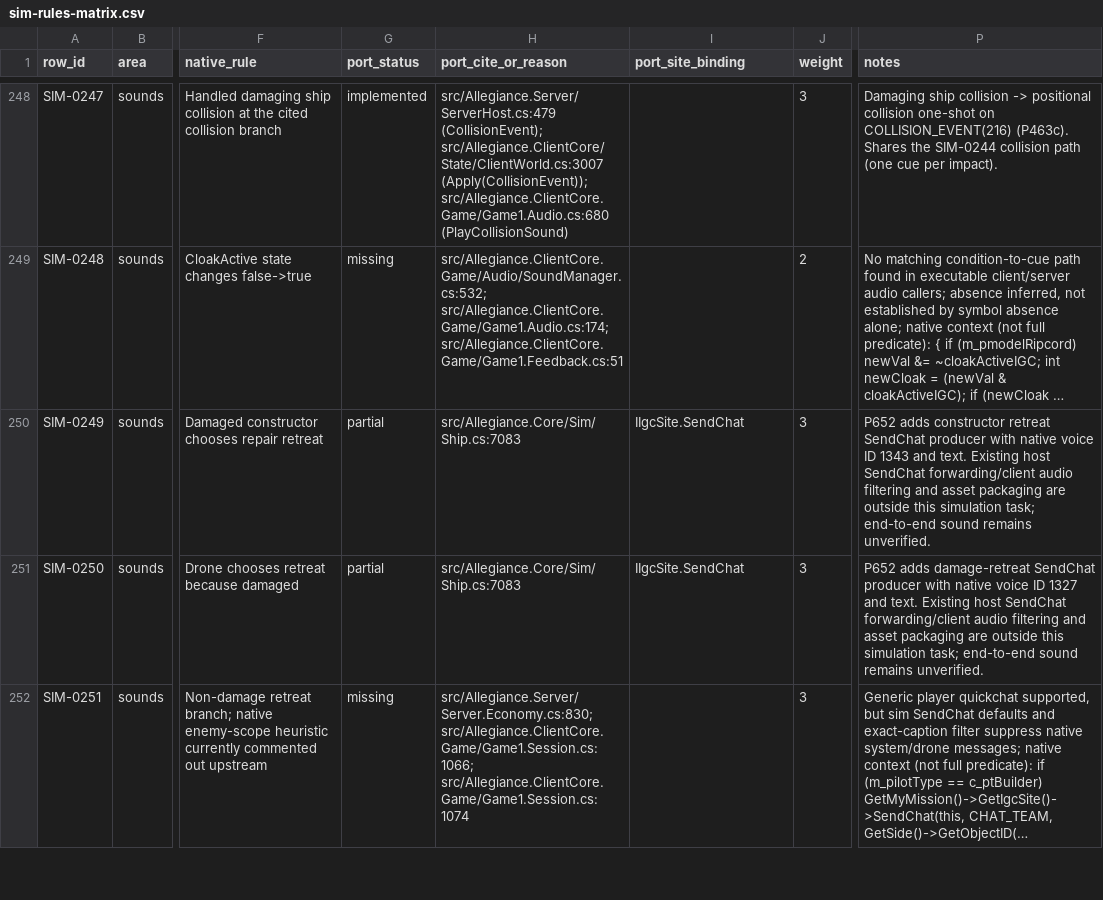
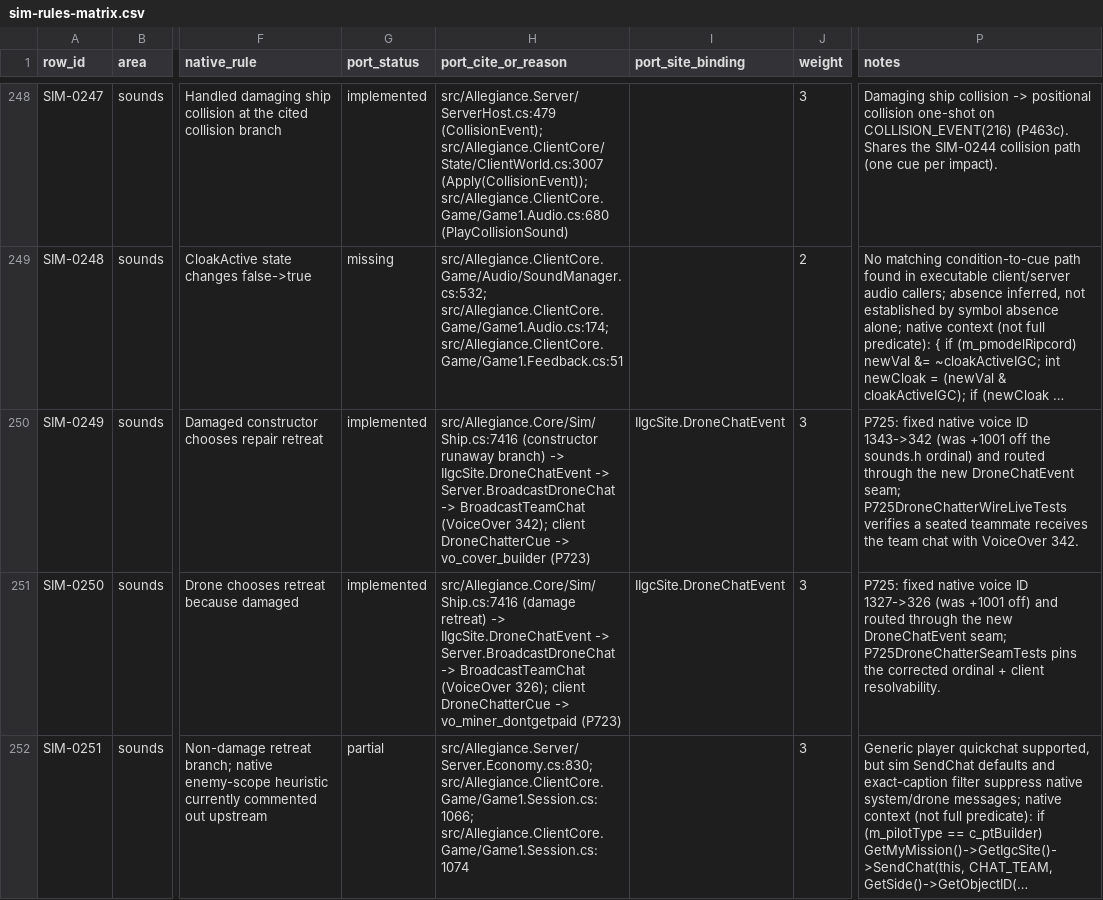
Before and after one commit to dominusbelial/AllegianceCore-public, a CSV file: docs/parity/sim-rules-matrix.csv, drawn as a sheet; only a part is shown, gaps mark what is left out; long unchanged cells end in …; the diff covers the shown part only; the diff names each change by its address in the sheet, - before the commit and + after, or states it on an @@ line.

Commit message:
P725: parity wave 21 - simulation sounds (drone/constructor in-flight chatter voices)
Fix the four drone/constructor in-flight chatter rows (SIM-0249/0250/0252/0253):
the sim AI edges already existed but broadcast SoundIDs +1001 off the true
sounds.h ordinals (1327/1329/1342/1343 vs P723-verified 326/328/341/342) through
the un-overridden IIgcSite.SendChat no-op, so they were silent. Fix the ordinals
to DroneChatterCue, route through a new IIgcSite.DroneChatEvent seam the server
host converts into a team-chat broadcast (BroadcastDroneChat -> BroadcastTeamChat)
carrying the SoundID as the wire VoiceOver, and verify end-to-end with a live
seated-peer wire test + deterministic seam tests. No flight/sim behaviour change.
Document SIM-0251/0255/0236/0258-0262/0269-0270 partial with reasons.

```diff
--- a/docs/parity/sim-rules-matrix.csv
+++ b/docs/parity/sim-rules-matrix.csv
-G250:G251 (port_status): partial
+G250:G251 (port_status): implemented
-H250 (port_cite_or_reason): src/Allegiance.Core/Sim/Ship.cs:7083
+H250 (port_cite_or_reason): src/Allegiance.Core/Sim/Ship.cs:7416 (constructor runaway branch) -> IIgcSite.DroneChatEvent -> Server.BroadcastDroneChat -> BroadcastTeamChat (VoiceOver 342); client DroneChatterCue -> vo_cover_builder (P723)
-I250:I251 (port_site_binding): IIgcSite.SendChat
+I250:I251 (port_site_binding): IIgcSite.DroneChatEvent
-P250 (notes): P652 adds constructor retreat SendChat producer with native voice ID 1343 and text. Existing host SendChat forwarding/client audio filtering and asset packaging are outside this simulation task; end-to-end sound remains unverified.
+P250 (notes): P725: fixed native voice ID 1343->342 (was +1001 off the sounds.h ordinal) and routed through the new DroneChatEvent seam; P725DroneChatterWireLiveTests verifies a seated teammate receives the team chat with VoiceOver 342.
-H251 (port_cite_or_reason): src/Allegiance.Core/Sim/Ship.cs:7083
+H251 (port_cite_or_reason): src/Allegiance.Core/Sim/Ship.cs:7416 (damage retreat) -> IIgcSite.DroneChatEvent -> Server.BroadcastDroneChat -> BroadcastTeamChat (VoiceOver 326); client DroneChatterCue -> vo_miner_dontgetpaid (P723)
-P251 (notes): P652 adds damage-retreat SendChat producer with native voice ID 1327 and text. Existing host SendChat forwarding/client audio filtering and asset packaging are outside this simulation task; end-to-end sound remains unverified.
+P251 (notes): P725: fixed native voice ID 1327->326 (was +1001 off) and routed through the new DroneChatEvent seam; P725DroneChatterSeamTests pins the corrected ordinal + client resolvability.
-G252 (port_status): missing
+G252 (port_status): partial
```
Also changed, not shown: 8 edited cells elsewhere in this file, 9 other files.
